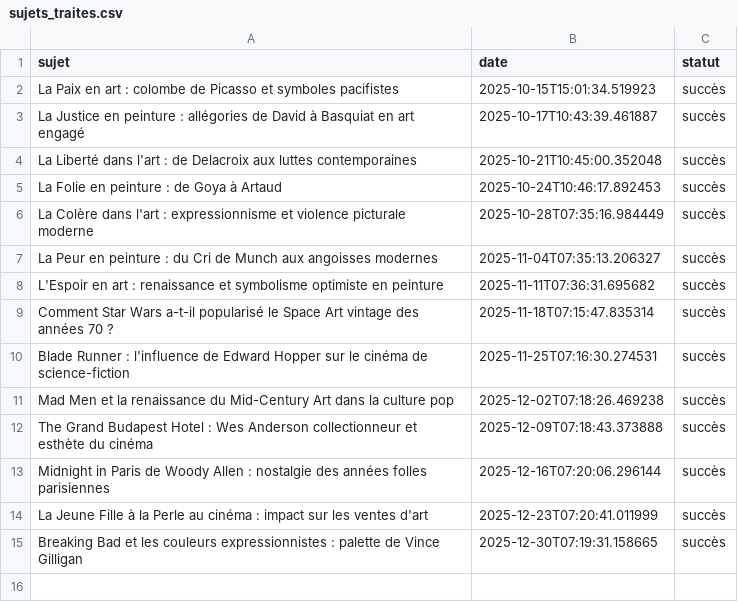
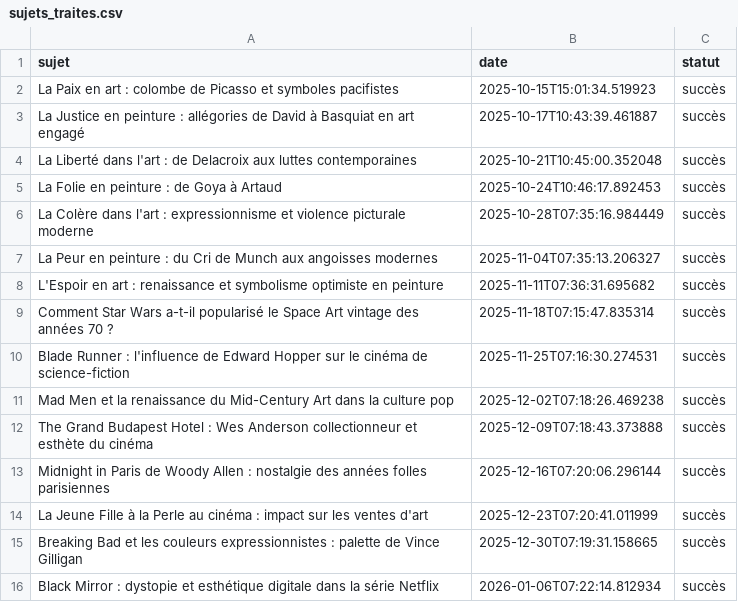
Before and after one commit to Metalosmose21/Artistes-celebres-2, a CSV file: sujets_traites.csv, drawn as a sheet.

```diff
--- a/sujets_traites.csv
+++ b/sujets_traites.csv
@@ -15 +15,2 @@ La Jeune Fille à la Perle au cinéma : impact sur les ventes d'art,2025-12-23T0
 Breaking Bad et les couleurs expressionnistes : palette de Vince Gilligan,2025-12-30T07:19:31.158665,succès
+Black Mirror : dystopie et esthétique digitale dans la série Netflix,2026-01-06T07:22:14.812934,succès
```
Also changed, not shown: sujets.csv.
